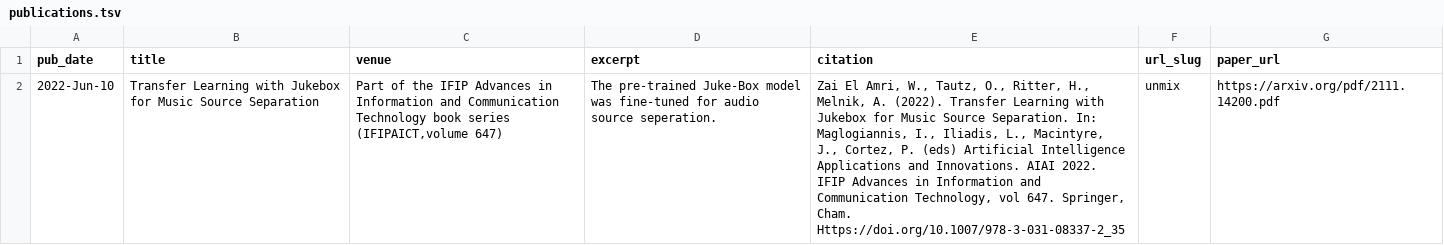
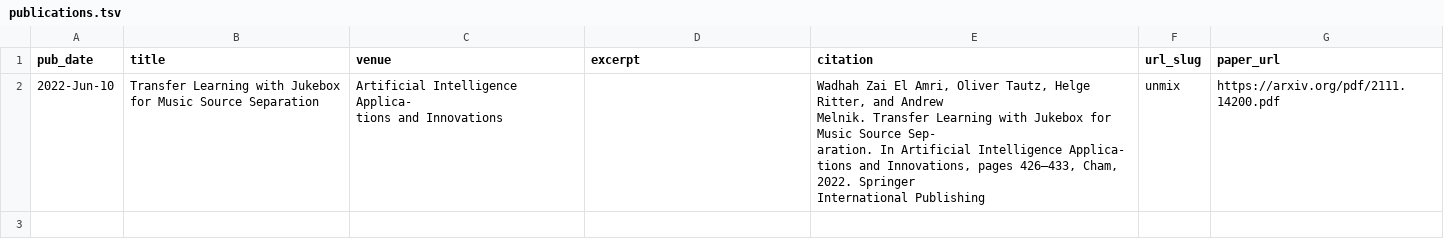
Before and after one commit to Oliver-Tautz/Oliver-Tautz.github.io, a TSV file: markdown_generator/publications.tsv, drawn as a sheet; ↵ is a line break in a cell; the diff names each change by its address in the sheet, - before the commit and + after, or states it on an @@ line.

Commit message:
fix publication

```diff
--- a/markdown_generator/publications.tsv
+++ b/markdown_generator/publications.tsv
-C2 (venue): Part of the IFIP Advances in Information and Communication Technology book series (IFIPAICT,volume 647)
+C2 (venue): Artificial Intelligence Applica- ↵ tions and Innovations
-D2 (excerpt): The pre-trained Juke-Box model was fine-tuned for audio source seperation.
+D2 (excerpt): (empty)
-E2 (citation): Zai El Amri, W., Tautz, O., Ritter, H., Melnik, A. (2022). Transfer Learning with Jukebox for Music Source Separation. In: Maglogiannis, I., Iliadis, L., Macintyre, J., Cortez, P. (eds) Artificial Intelligence Applications and Innovations. AIAI 2022. IFIP Advances in Information and Communication Technology, vol 647. Springer, Cham. Https://doi.org/10.1007/978-3-031-08337-2_35
+E2 (citation): Wadhah Zai El Amri, Oliver Tautz, Helge Ritter, and Andrew ↵ Melnik. Transfer Learning with Jukebox for Music Source Sep- ↵ aration. In Artificial Intelligence Applica- ↵ tions and Innovations, pages 426–433, Cham, 2022. Springer ↵ International Publishing
```
Also changed, not shown: 2 other files.
